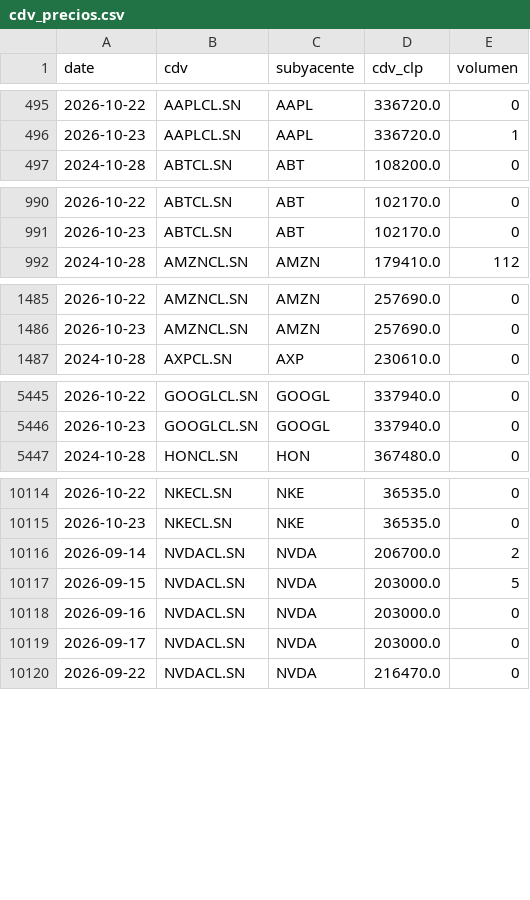
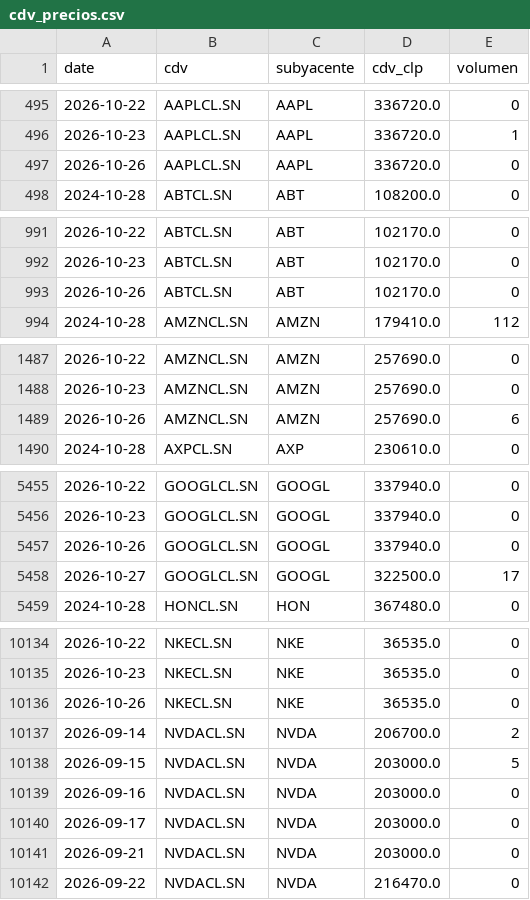
Before and after one commit to rodrigoaguirrediaz6644/alphadata-beta, a CSV file: data/cdv_precios.csv, drawn as a sheet; only a part is shown, gaps mark what is left out; the diff covers the shown part only; the diff names each change by its address in the sheet, - before the commit and + after, or states it on an @@ line.

```diff
--- a/data/cdv_precios.csv
+++ b/data/cdv_precios.csv
+row 497: 2026-10-26 | AAPLCL.SN | AAPL | 336720.0 | 0
+row 993: 2026-10-26 | ABTCL.SN | ABT | 102170.0 | 0
+row 1489: 2026-10-26 | AMZNCL.SN | AMZN | 257690.0 | 6
+row 5457: 2026-10-26 | GOOGLCL.SN | GOOGL | 337940.0 | 0
+row 5458: 2026-10-27 | GOOGLCL.SN | GOOGL | 322500.0 | 17
+row 10136: 2026-10-26 | NKECL.SN | NKE | 36535.0 | 0
+row 10141: 2026-09-21 | NVDACL.SN | NVDA | 203000.0 | 0
```
Also changed, not shown: 24 added rows elsewhere in this file, 3 other files.
